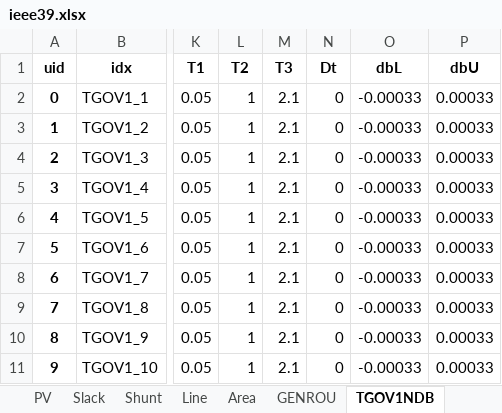
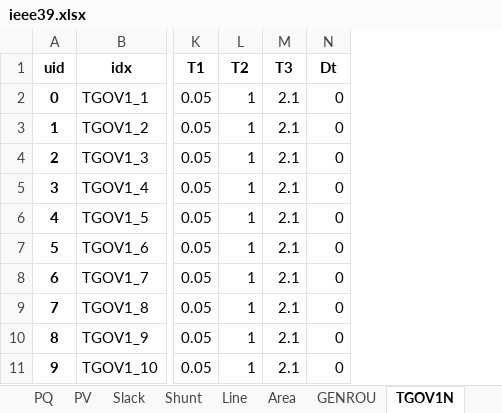
Before and after one commit to shebuxin/andes, an Excel workbook: jwang/case/ieee39.xlsx, sheet TGOV1N, drawn as a sheet; only a part is shown, gaps mark what is left out; values as stored, in another font and other column widths than the file's, no borders; the diff names each change by its address in the sheet, - before the commit and + after, or states it on an @@ line.

```diff
--- a/jwang/case/ieee39.xlsx (sheet TGOV1N)
+++ b/jwang/case/ieee39.xlsx (sheet TGOV1N)
-sheet tab: TGOV1NDB
+sheet tab: TGOV1N
-column O (dbL), rows 2-11: all -0.00033
-column P (dbU), rows 2-11: all 0.00033
```
Also changed, not shown: sheet PQ, sheet PV, sheet GENROU, sheet Slack, 5 other files.
